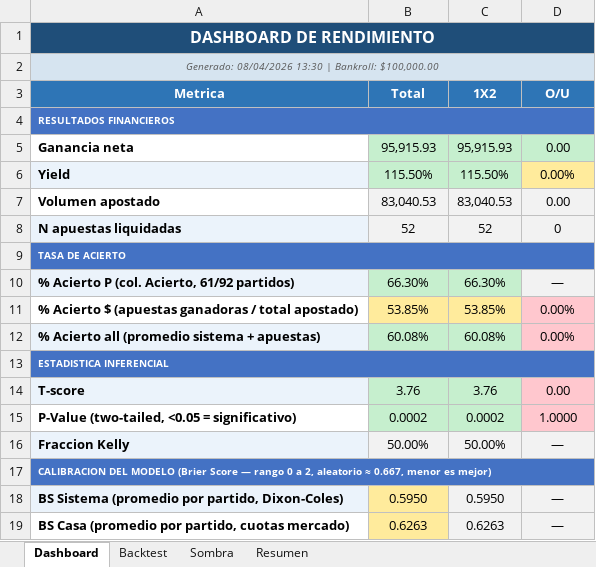
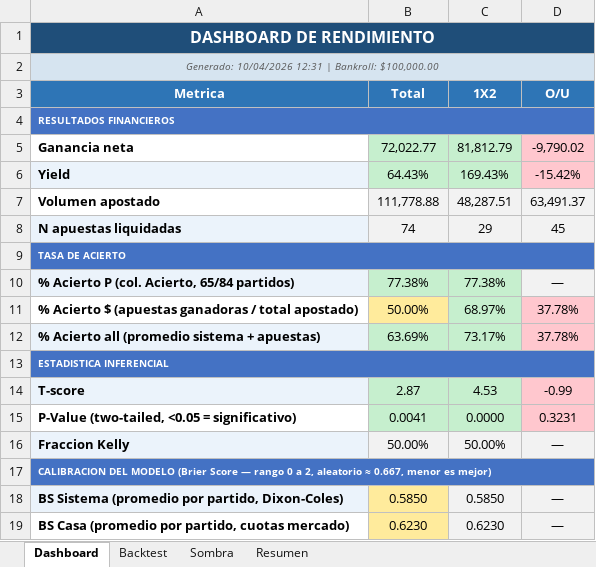
Before and after one commit to M3EMO/Proyecto_Adepor, an Excel workbook: Backtest_Modelo.xlsx, sheet Dashboard, drawn as a sheet; only a part is shown; values as stored, in another font and other column widths than the file's, no borders; removed rows and columns are numbered as before the commit, all else as after; the diff covers the shown part only; the diff names each change by its address in the sheet, - before the commit and + after, or states it on an @@ line.

```diff
--- a/Backtest_Modelo.xlsx (sheet Dashboard)
+++ b/Backtest_Modelo.xlsx (sheet Dashboard)
-A2 (Metrica): Generado: 08/04/2026 13:30 | Bankroll:…
+A2 (Metrica): Generado: 10/04/2026 12:31 | Bankroll:…
-B5 (Total): 95,915.93
+B5 (Total): 72,022.77
-C5 (1X2): 95,915.93
+C5 (1X2): 81,812.79
-D5 (O/U): 0.00
+D5 (O/U): -9,790.02
-D5 fill: #C6EFCE
+D5 fill: #FFC7CE
-B6 (Total): 115.50%
+B6 (Total): 64.43%
-C6 (1X2): 115.50%
+C6 (1X2): 169.43%
-D6 (O/U): 0.00%
+D6 (O/U): -15.42%
-D6 fill: #FFEB9C
+D6 fill: #FFC7CE
-B7 (Total): 83,040.53
+B7 (Total): 111,778.88
-C7 (1X2): 83,040.53
+C7 (1X2): 48,287.51
-D7 (O/U): 0.00
+D7 (O/U): 63,491.37
-B8 (Total): 52
+B8 (Total): 74
-C8 (1X2): 52
+C8 (1X2): 29
-D8 (O/U): 0
+D8 (O/U): 45
-row 10: % Acierto P (col. Acierto, 61/92 partidos) | 66.30% | 66.30% | —
+row 10: % Acierto P (col. Acierto, 65/84 partidos) | 77.38% | 77.38% | —
-B11 (Total): 53.85%
+B11 (Total): 50.00%
-C11 (1X2): 53.85%
+C11 (1X2): 68.97%
-C11 fill: #FFEB9C
+C11 fill: #C6EFCE
-D11:D12 (O/U): 0.00%
+D11:D12 (O/U): 37.78%
-B12 (Total): 60.08%
+B12 (Total): 63.69%
-C12 (1X2): 60.08%
+C12 (1X2): 73.17%
-B14 (Total): 3.76
+B14 (Total): 2.87
-C14 (1X2): 3.76
+C14 (1X2): 4.53
-D14 (O/U): 0.00
+D14 (O/U): -0.99
-B15 (Total): 0.0002
+B15 (Total): 0.0041
-C15 (1X2): 0.0002
+C15 (1X2): 0.0000
-D15 (O/U): 1.0000
+D15 (O/U): 0.3231
-B18 (Total): 0.5950
+B18 (Total): 0.5850
-C18 (1X2): 0.5950
+C18 (1X2): 0.5850
-B19 (Total): 0.6263
+B19 (Total): 0.6230
-C19 (1X2): 0.6263
+C19 (1X2): 0.6230
```
Also changed, not shown: 2 edited cells elsewhere in this sheet, sheet Backtest, sheet Sombra, sheet Resumen, 22 other files.
